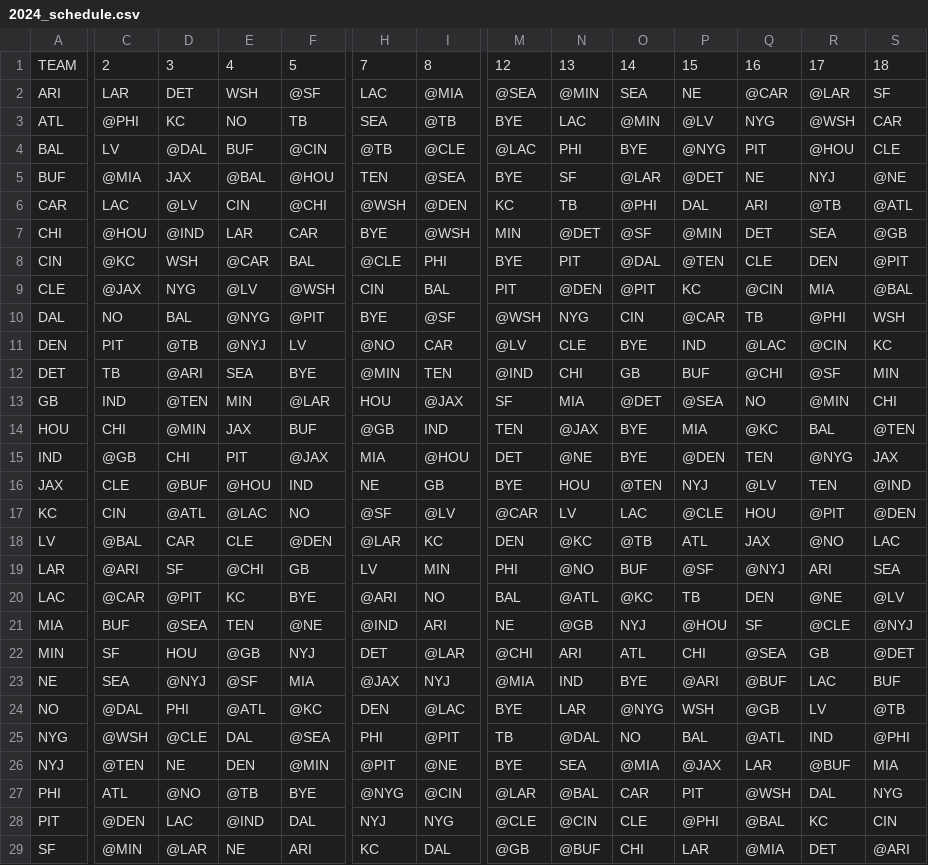
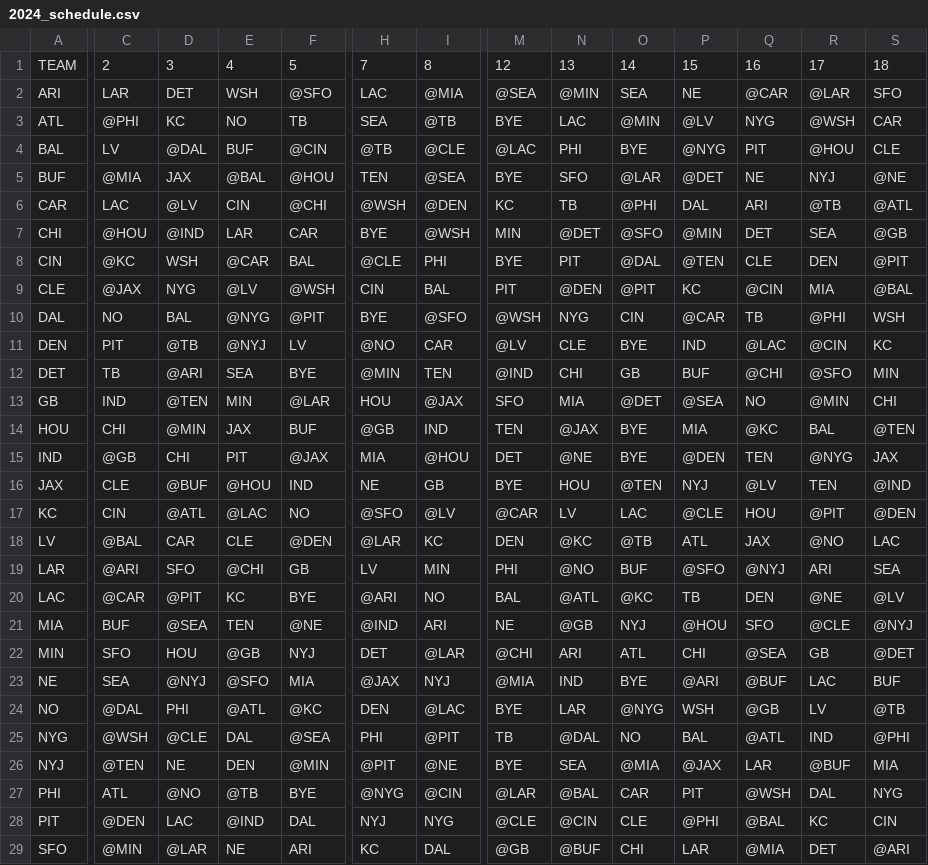
Before and after one commit to peteralperi/Fantasy-Projector, a CSV file: 2024_schedule.csv, drawn as a sheet; only a part is shown, gaps mark what is left out; the diff covers the shown part only; the diff names each change by its address in the sheet, - before the commit and + after, or states it on an @@ line.

```diff
--- a/2024_schedule.csv
+++ b/2024_schedule.csv
-F2: @SF
+F2: @SFO
-S2: SF
+S2: SFO
-N5: SF
+N5: SFO
-O7: @SF
+O7: @SFO
-I10: @SF
+I10: @SFO
-R12: @SF
+R12: @SFO
-M13: SF
+M13: SFO
-H17: @SF
+H17: @SFO
-D19: SF
+D19: SFO
-P19: @SF
+P19: @SFO
-Q21: SF
+Q21: SFO
-C22: SF
+C22: SFO
-E23: @SF
+E23: @SFO
-A29: SF
+A29: SFO
```
Also changed, not shown: 4 edited cells elsewhere in this file, 6 other files.
